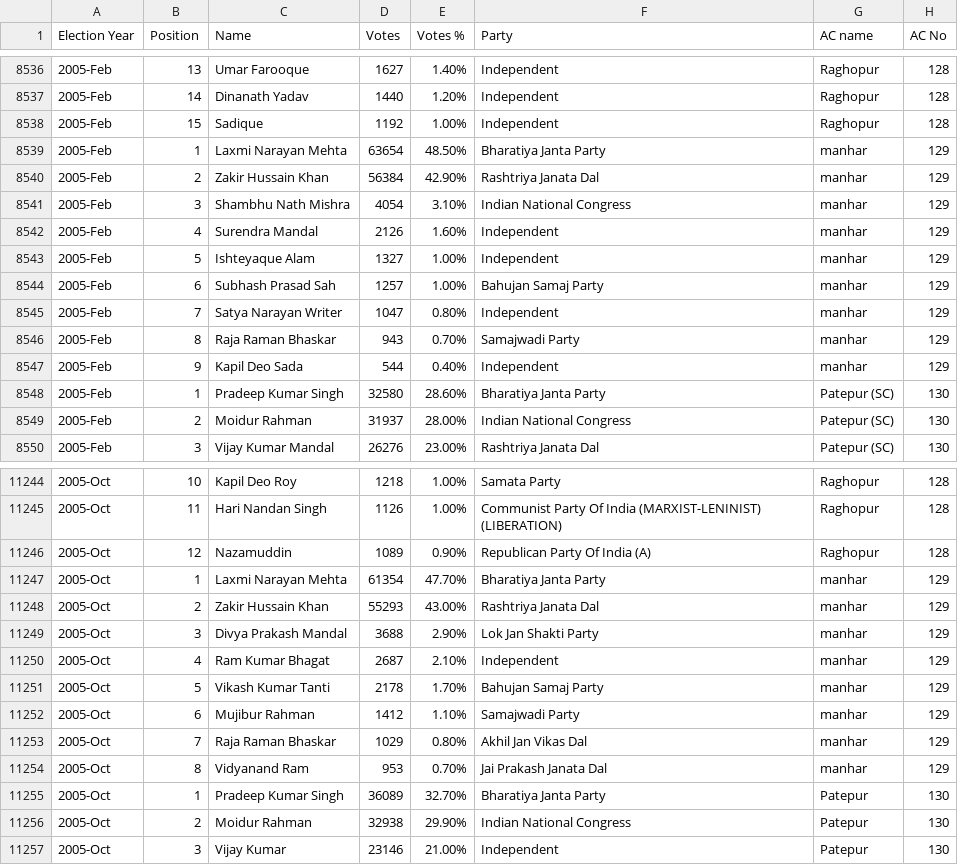
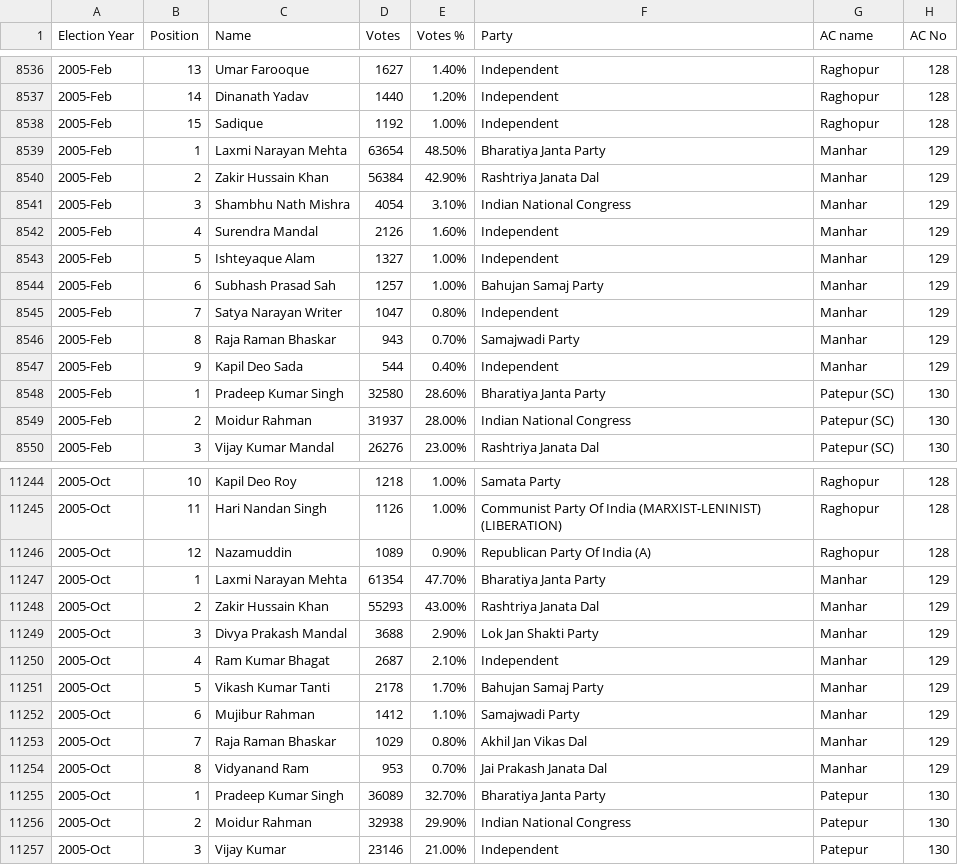
Before and after one commit to jha-vineet69/Bihar-Elections-Analysis, a CSV file: Bihar_Elections_Data.csv, drawn as a sheet; only a part is shown, gaps mark what is left out; the diff covers the shown part only.

Commit message:
Update Bihar_Elections_Data.csv
Some more AC name label formatting - Hopefully the last.

```diff
--- a/Bihar_Elections_Data.csv
+++ b/Bihar_Elections_Data.csv
@@ -8538,11 +8538,11 @@ Election Year,Position,Name,Votes,Votes %,Party,AC name,AC No
 2005-Feb,15,Sadique,1192,1.00%,Independent,Raghopur,128
-2005-Feb,1,Laxmi Narayan Mehta,63654,48.50%,Bharatiya Janta Party,manhar,129
-2005-Feb,2,Zakir Hussain Khan,56384,42.90%,Rashtriya Janata Dal,manhar,129
-2005-Feb,3,Shambhu Nath Mishra,4054,3.10%,Indian National Congress,manhar,129
-2005-Feb,4,Surendra Mandal,2126,1.60%,Independent,manhar,129
-2005-Feb,5,Ishteyaque Alam,1327,1.00%,Independent,manhar,129
-2005-Feb,6,Subhash Prasad Sah,1257,1.00%,Bahujan Samaj Party,manhar,129
-2005-Feb,7,Satya Narayan Writer,1047,0.80%,Independent,manhar,129
-2005-Feb,8,Raja Raman Bhaskar,943,0.70%,Samajwadi Party,manhar,129
-2005-Feb,9,Kapil Deo Sada,544,0.40%,Independent,manhar,129
+2005-Feb,1,Laxmi Narayan Mehta,63654,48.50%,Bharatiya Janta Party,Manhar,129
+2005-Feb,2,Zakir Hussain Khan,56384,42.90%,Rashtriya Janata Dal,Manhar,129
+2005-Feb,3,Shambhu Nath Mishra,4054,3.10%,Indian National Congress,Manhar,129
+2005-Feb,4,Surendra Mandal,2126,1.60%,Independent,Manhar,129
+2005-Feb,5,Ishteyaque Alam,1327,1.00%,Independent,Manhar,129
+2005-Feb,6,Subhash Prasad Sah,1257,1.00%,Bahujan Samaj Party,Manhar,129
+2005-Feb,7,Satya Narayan Writer,1047,0.80%,Independent,Manhar,129
+2005-Feb,8,Raja Raman Bhaskar,943,0.70%,Samajwadi Party,Manhar,129
+2005-Feb,9,Kapil Deo Sada,544,0.40%,Independent,Manhar,129
 2005-Feb,1,Pradeep Kumar Singh,32580,28.60%,Bharatiya Janta Party,Patepur (SC),130
@@ -11246,10 +11246,10 @@ Election Year,Position,Name,Votes,Votes %,Party,AC name,AC No
 2005-Oct,12,Nazamuddin,1089,0.90%,Republican Party Of India (A),Raghopur,128
-2005-Oct,1,Laxmi Narayan Mehta,61354,47.70%,Bharatiya Janta Party,manhar,129
-2005-Oct,2,Zakir Hussain Khan,55293,43.00%,Rashtriya Janata Dal,manhar,129
-2005-Oct,3,Divya Prakash Mandal,3688,2.90%,Lok Jan Shakti Party,manhar,129
-2005-Oct,4,Ram Kumar Bhagat,2687,2.10%,Independent,manhar,129
-2005-Oct,5,Vikash Kumar Tanti,2178,1.70%,Bahujan Samaj Party,manhar,129
-2005-Oct,6,Mujibur Rahman,1412,1.10%,Samajwadi Party,manhar,129
-2005-Oct,7,Raja Raman Bhaskar,1029,0.80%,Akhil Jan Vikas Dal,manhar,129
-2005-Oct,8,Vidyanand Ram,953,0.70%,Jai Prakash Janata Dal,manhar,129
+2005-Oct,1,Laxmi Narayan Mehta,61354,47.70%,Bharatiya Janta Party,Manhar,129
+2005-Oct,2,Zakir Hussain Khan,55293,43.00%,Rashtriya Janata Dal,Manhar,129
+2005-Oct,3,Divya Prakash Mandal,3688,2.90%,Lok Jan Shakti Party,Manhar,129
+2005-Oct,4,Ram Kumar Bhagat,2687,2.10%,Independent,Manhar,129
+2005-Oct,5,Vikash Kumar Tanti,2178,1.70%,Bahujan Samaj Party,Manhar,129
+2005-Oct,6,Mujibur Rahman,1412,1.10%,Samajwadi Party,Manhar,129
+2005-Oct,7,Raja Raman Bhaskar,1029,0.80%,Akhil Jan Vikas Dal,Manhar,129
+2005-Oct,8,Vidyanand Ram,953,0.70%,Jai Prakash Janata Dal,Manhar,129
 2005-Oct,1,Pradeep Kumar Singh,36089,32.70%,Bharatiya Janta Party,Patepur,130
```
Also changed, not shown: 28 edited cells elsewhere in this file.
